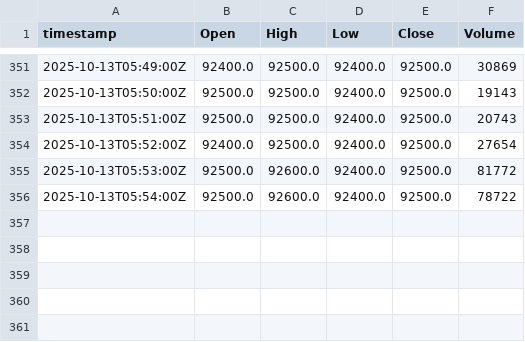
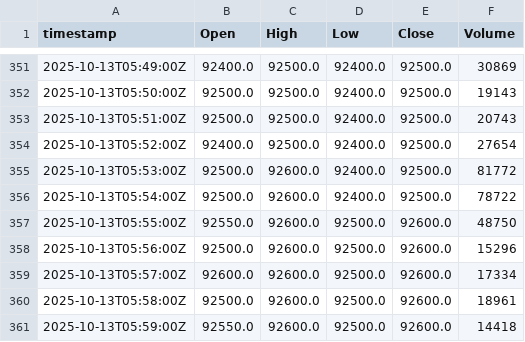
Before and after one commit to yjkim9670/dinya, a CSV file: data/history/005930_KS.csv, drawn as a sheet; only a part is shown, gaps mark what is left out; the diff names each change by its address in the sheet, - before the commit and + after, or states it on an @@ line.

```diff
--- a/data/history/005930_KS.csv
+++ b/data/history/005930_KS.csv
+row 357: 2025-10-13T05:55:00Z | 92550.0 | 92600.0 | 92500.0 | 92600.0 | 48750
+row 358: 2025-10-13T05:56:00Z | 92500.0 | 92600.0 | 92500.0 | 92600.0 | 15296
+row 359: 2025-10-13T05:57:00Z | 92600.0 | 92600.0 | 92500.0 | 92600.0 | 17334
+row 360: 2025-10-13T05:58:00Z | 92500.0 | 92600.0 | 92500.0 | 92600.0 | 18961
+row 361: 2025-10-13T05:59:00Z | 92550.0 | 92600.0 | 92500.0 | 92600.0 | 14418
```
Also changed, not shown: data/history/000660_KS.csv, data/history/133690_KS.csv, 2 other files.
